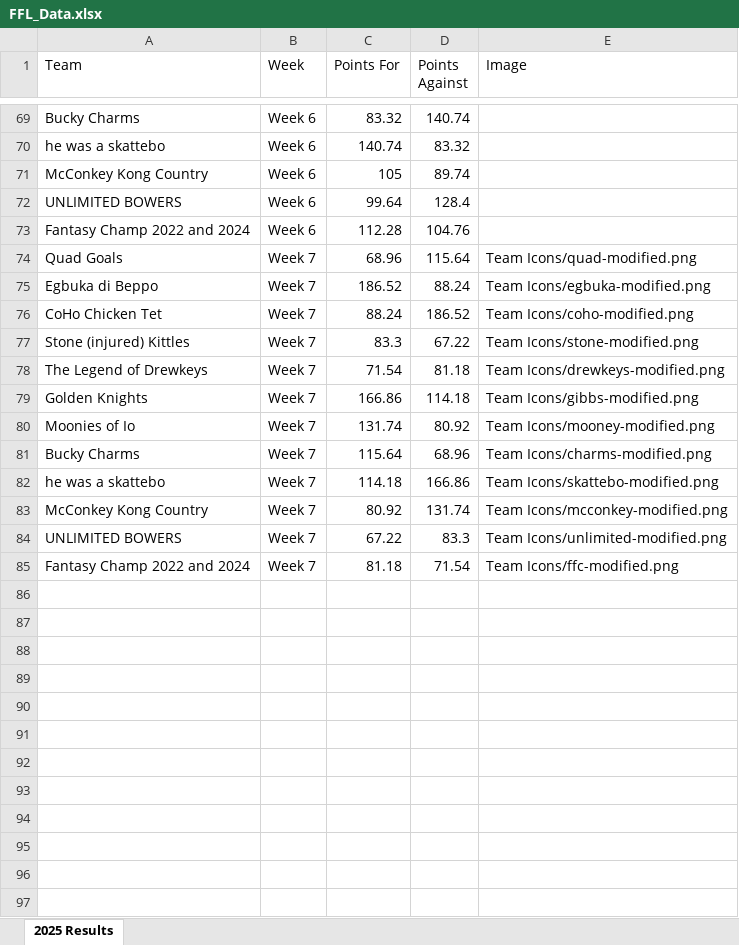
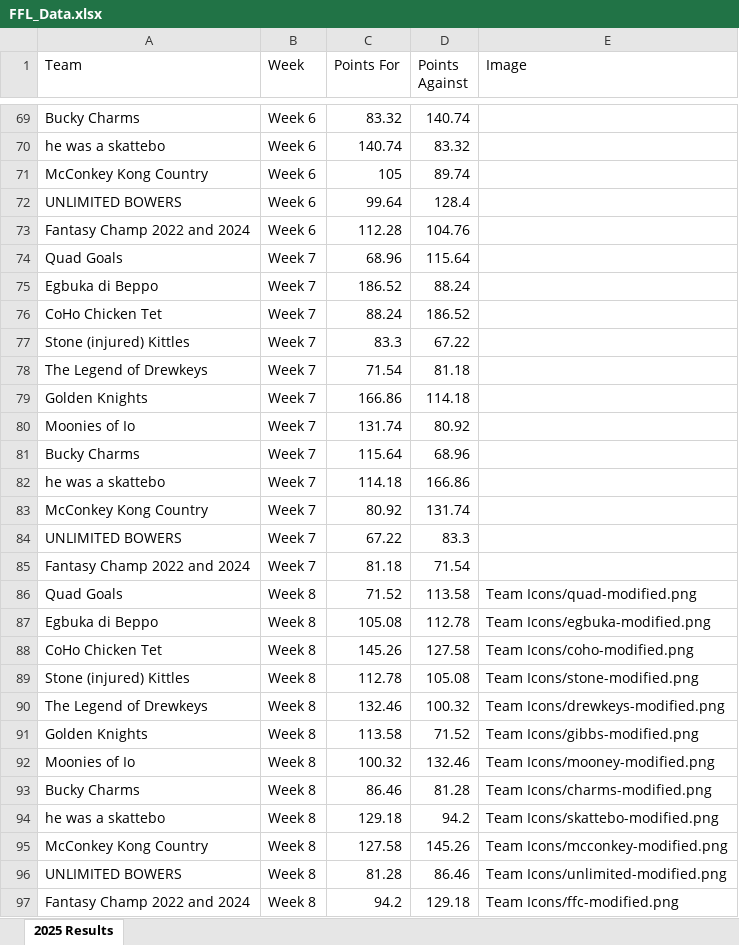
Before and after one commit to edenaxe/FFL-Dash-2025, an Excel workbook: FFL_Data.xlsx, sheet 2025 Results, drawn as a sheet; only a part is shown, gaps mark what is left out; values as stored, in another font and other column widths than the file's, no borders; the diff names each change by its address in the sheet, - before the commit and + after, or states it on an @@ line.

Commit message:
Week 8 results

```diff
--- a/FFL_Data.xlsx (sheet 2025 Results)
+++ b/FFL_Data.xlsx (sheet 2025 Results)
-E74 (Image): Team Icons/quad-modified.png
+E74 (Image): (empty)
-E75 (Image): Team Icons/egbuka-modified.png
+E75 (Image): (empty)
-E76 (Image): Team Icons/coho-modified.png
+E76 (Image): (empty)
-E77 (Image): Team Icons/stone-modified.png
+E77 (Image): (empty)
-E78 (Image): Team Icons/drewkeys-modified.png
+E78 (Image): (empty)
-E79 (Image): Team Icons/gibbs-modified.png
+E79 (Image): (empty)
-E80 (Image): Team Icons/mooney-modified.png
+E80 (Image): (empty)
-E81 (Image): Team Icons/charms-modified.png
+E81 (Image): (empty)
-E82 (Image): Team Icons/skattebo-modified.png
+E82 (Image): (empty)
-E83 (Image): Team Icons/mcconkey-modified.png
+E83 (Image): (empty)
-E84 (Image): Team Icons/unlimited-modified.png
+E84 (Image): (empty)
-E85 (Image): Team Icons/ffc-modified.png
+E85 (Image): (empty)
+row 86: Quad Goals | Week 8 | 71.52 | 113.58 | Team Icons/quad-modified.png
+row 87: Egbuka di Beppo | Week 8 | 105.08 | 112.78 | Team Icons/egbuka-modified.png
+row 88: CoHo Chicken Tet | Week 8 | 145.26 | 127.58 | Team Icons/coho-modified.png
+row 89: Stone (injured) Kittles | Week 8 | 112.78 | 105.08 | Team Icons/stone-modified.png
+row 90: The Legend of Drewkeys | Week 8 | 132.46 | 100.32 | Team Icons/drewkeys-modified.png
+row 91: Golden Knights | Week 8 | 113.58 | 71.52 | Team Icons/gibbs-modified.png
+row 92: Moonies of Io | Week 8 | 100.32 | 132.46 | Team Icons/mooney-modified.png
+row 93: Bucky Charms | Week 8 | 86.46 | 81.28 | Team Icons/charms-modified.png
+row 94: he was a skattebo | Week 8 | 129.18 | 94.2 | Team Icons/skattebo-modified.png
+row 95: McConkey Kong Country | Week 8 | 127.58 | 145.26 | Team Icons/mcconkey-modified.png
+row 96: UNLIMITED BOWERS | Week 8 | 81.28 | 86.46 | Team Icons/unlimited-modified.png
+row 97: Fantasy Champ 2022 and 2024 | Week 8 | 94.2 | 129.18 | Team Icons/ffc-modified.png
```
